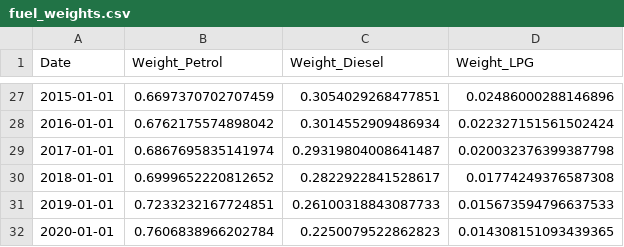
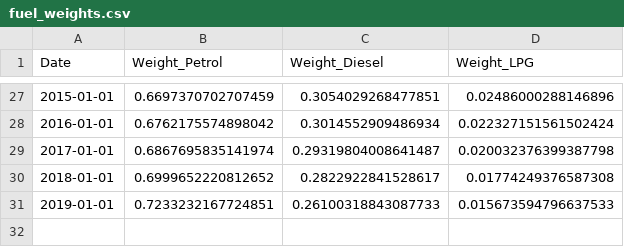
Before and after one commit to gijssix6/TIL6022-Project-Group-1, a CSV file: data/processed_data/fuel_weights.csv, drawn as a sheet; only a part is shown, gaps mark what is left out.

```diff
--- a/data/processed_data/fuel_weights.csv
+++ b/data/processed_data/fuel_weights.csv
@@ -31,2 +31 @@ Date;Weight_Petrol;Weight_Diesel;Weight_LPG
 2019-01-01;0.7233232167724851;0.26100318843087733;0.015673594796637533
-2020-01-01;0.7606838966202784;0.2250079522862823;0.014308151093439365
```
Also changed, not shown: data/processed_data/cpi_data.csv, 31 other files.
